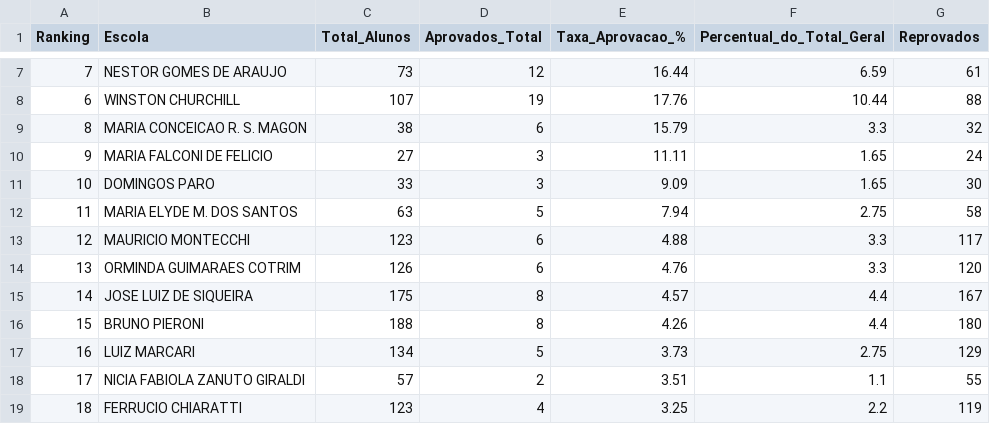
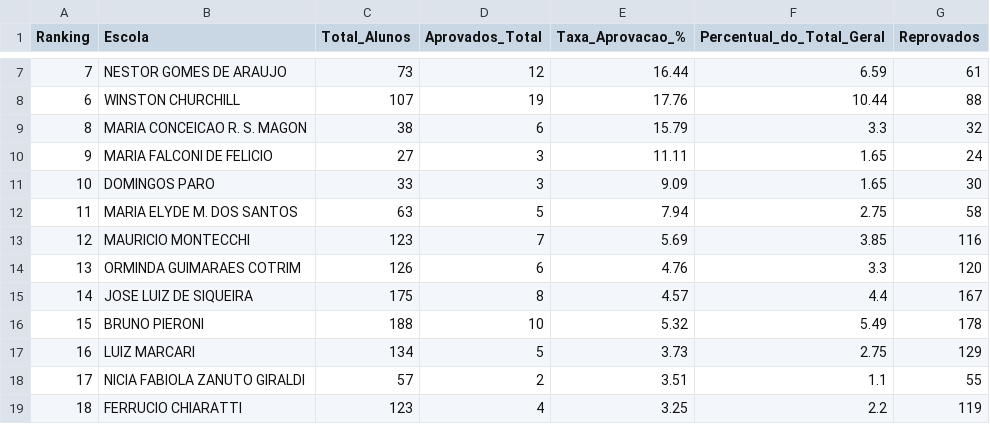
Before and after one commit to dansfisica85/apresentacao-regina, a CSV file: provao-analise-completa-182.csv, drawn as a sheet; only a part is shown, gaps mark what is left out.

Commit message:
fix: Correct school approval statistics and relocate student entries.

```diff
--- a/provao-analise-completa-182.csv
+++ b/provao-analise-completa-182.csv
@@ -12,6 +12,6 @@ Ranking,Escola,Total_Alunos,Aprovados_Total,Taxa_Aprovacao_%,Percentual_do_Total
 11,MARIA ELYDE M. DOS SANTOS,63,5,7.94,2.75,58
-12,MAURICIO MONTECCHI,123,6,4.88,3.3,117
+12,MAURICIO MONTECCHI,123,7,5.69,3.85,116
 13,ORMINDA GUIMARAES COTRIM,126,6,4.76,3.3,120
 14,JOSE LUIZ DE SIQUEIRA,175,8,4.57,4.4,167
-15,BRUNO PIERONI,188,8,4.26,4.4,180
+15,BRUNO PIERONI,188,10,5.32,5.49,178
 16,LUIZ MARCARI,134,5,3.73,2.75,129
```
Also changed, not shown: 2 other files.
